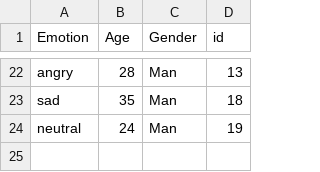
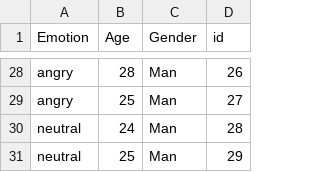
Before and after one commit to vishalpal-06/Conflunet_Kafka_POC, a CSV file: getted_data.csv, drawn as a sheet; only a part is shown, gaps mark what is left out; removed rows and columns are numbered as before the commit, all else as after; the diff covers the shown part only; the diff names each change by its address in the sheet, - before the commit and + after, or states it on an @@ line.

```diff
--- a/getted_data.csv
+++ b/getted_data.csv
-D28 (id): 13
+D28 (id): 26
-row 23: sad | 35 | Man | 18
+row 29: angry | 25 | Man | 27
-D30 (id): 19
+D30 (id): 28
+row 31: neutral | 25 | Man | 29
```
Also changed, not shown: 15 added rows, 9 removed rows and 13 edited cells elsewhere in this file, 6 other files.
